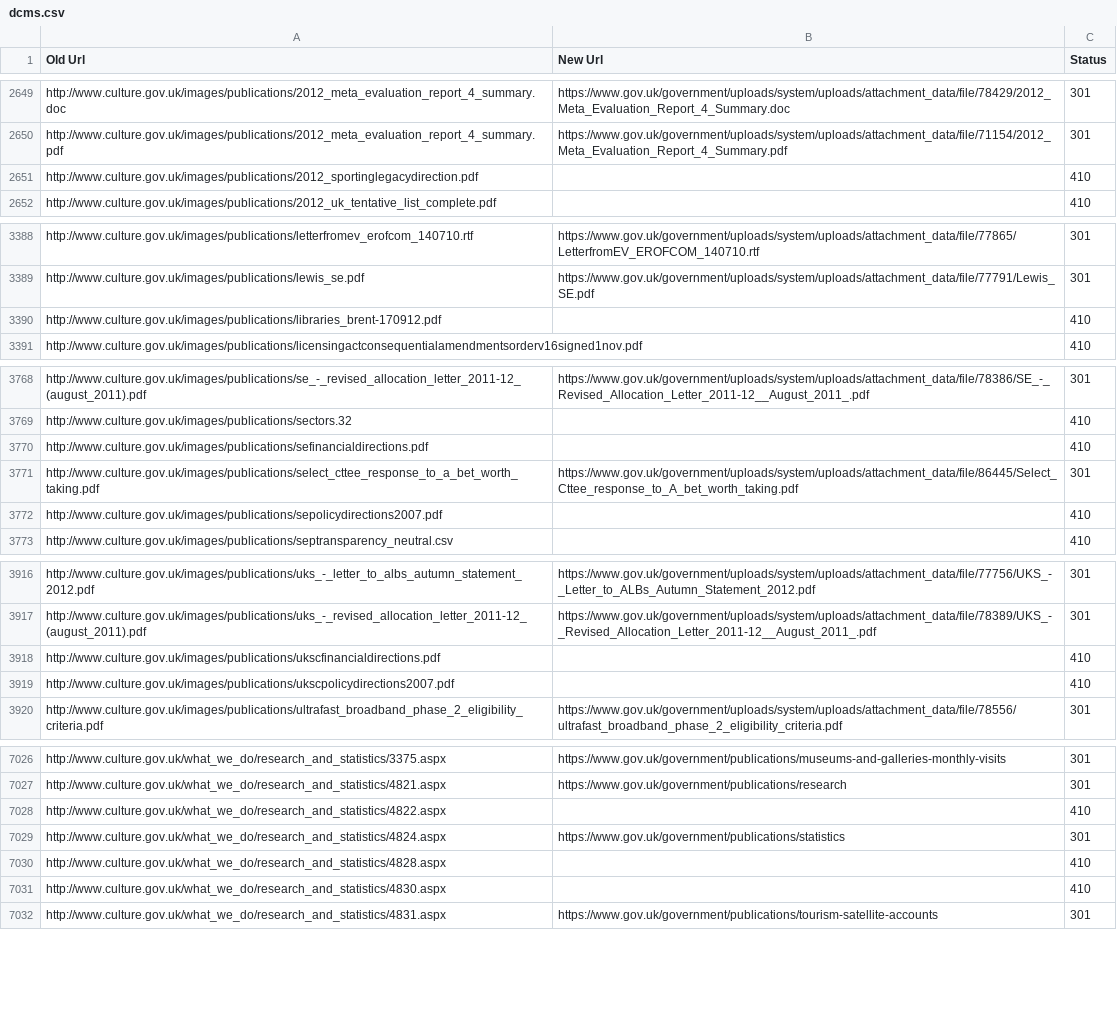
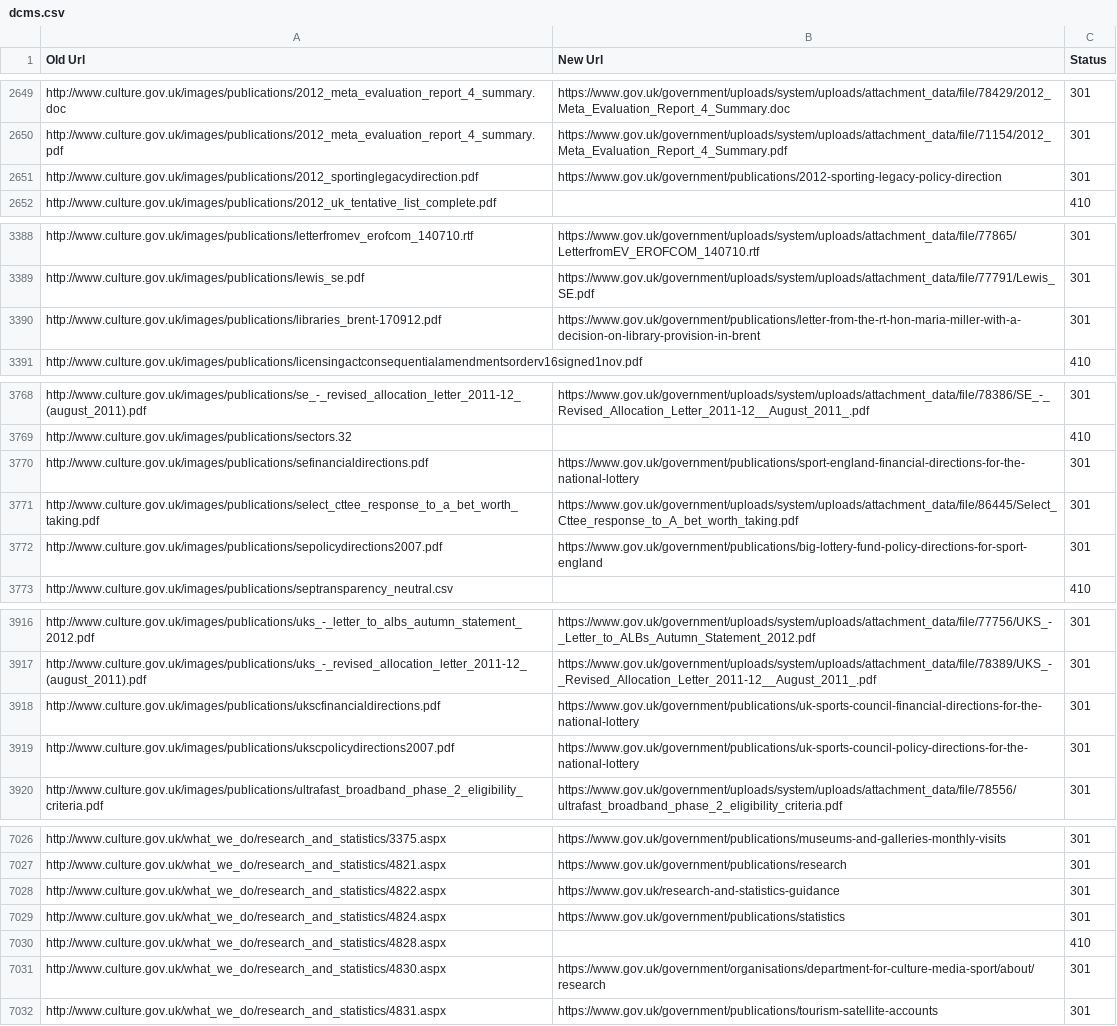
Before and after one commit to alphagov/transition-config, a CSV file: data/mappings/dcms.csv, drawn as a sheet; only a part is shown, gaps mark what is left out; the diff covers the shown part only.

```diff
--- a/data/mappings/dcms.csv
+++ b/data/mappings/dcms.csv
@@ -2650,3 +2650,3 @@ http://www.culture.gov.uk/images/publications/2012_meta_evaluation_report_4_summ
 http://www.culture.gov.uk/images/publications/2012_meta_evaluation_report_4_summary.pdf,https://www.gov.uk/government/uploads/system/uploads/attachment_data/file/71154/2012_Meta_Evaluation_Report_4_Summary.pdf,301
-http://www.culture.gov.uk/images/publications/2012_sportinglegacydirection.pdf,,410
+http://www.culture.gov.uk/images/publications/2012_sportinglegacydirection.pdf,https://www.gov.uk/government/publications/2012-sporting-legacy-policy-direction,301
 http://www.culture.gov.uk/images/publications/2012_uk_tentative_list_complete.pdf,,410
@@ -3389,3 +3389,3 @@ http://www.culture.gov.uk/images/publications/letterfromev_erofcom_140710.rtf,ht
 http://www.culture.gov.uk/images/publications/lewis_se.pdf,https://www.gov.uk/government/uploads/system/uploads/attachment_data/file/77791/Lewis_SE.pdf,301
-http://www.culture.gov.uk/images/publications/libraries_brent-170912.pdf,,410
+http://www.culture.gov.uk/images/publications/libraries_brent-170912.pdf,https://www.gov.uk/government/publications/letter-from-the-rt-hon-maria-miller-with-a-decision-on-library-provision-in-brent,301
 http://www.culture.gov.uk/images/publications/licensingactconsequentialamendmentsorderv16signed1nov.pdf,,410
@@ -3769,5 +3769,5 @@ http://www.culture.gov.uk/images/publications/se_-_revised_allocation_letter_201
 http://www.culture.gov.uk/images/publications/sectors.32,,410
-http://www.culture.gov.uk/images/publications/sefinancialdirections.pdf,,410
+http://www.culture.gov.uk/images/publications/sefinancialdirections.pdf,https://www.gov.uk/government/publications/sport-england-financial-directions-for-the-national-lottery,301
 http://www.culture.gov.uk/images/publications/select_cttee_response_to_a_bet_worth_taking.pdf,https://www.gov.uk/government/uploads/system/uploads/attachment_data/file/86445/Select_Cttee_response_to_A_bet_worth_taking.pdf,301
-http://www.culture.gov.uk/images/publications/sepolicydirections2007.pdf,,410
+http://www.culture.gov.uk/images/publications/sepolicydirections2007.pdf,https://www.gov.uk/government/publications/big-lottery-fund-policy-directions-for-sport-england,301
 http://www.culture.gov.uk/images/publications/septransparency_neutral.csv,,410
@@ -3917,4 +3917,4 @@ http://www.culture.gov.uk/images/publications/uks_-_letter_to_albs_autumn_statem
 http://www.culture.gov.uk/images/publications/uks_-_revised_allocation_letter_2011-12_(august_2011).pdf,https://www.gov.uk/government/uploads/system/uploads/attachment_data/file/78389/UKS_-_Revised_Allocation_Letter_2011-12__August_2011_.pdf,301
-http://www.culture.gov.uk/images/publications/ukscfinancialdirections.pdf,,410
-http://www.culture.gov.uk/images/publications/ukscpolicydirections2007.pdf,,410
+http://www.culture.gov.uk/images/publications/ukscfinancialdirections.pdf,https://www.gov.uk/government/publications/uk-sports-council-financial-directions-for-the-national-lottery,301
+http://www.culture.gov.uk/images/publications/ukscpolicydirections2007.pdf,https://www.gov.uk/government/publications/uk-sports-council-policy-directions-for-the-national-lottery,301
 http://www.culture.gov.uk/images/publications/ultrafast_broadband_phase_2_eligibility_criteria.pdf,https://www.gov.uk/government/uploads/system/uploads/attachment_data/file/78556/ultrafast_broadband_phase_2_eligibility_criteria.pdf,301
@@ -7027,6 +7027,6 @@ http://www.culture.gov.uk/what_we_do/research_and_statistics/3375.aspx,https://w
 http://www.culture.gov.uk/what_we_do/research_and_statistics/4821.aspx,https://www.gov.uk/government/publications/research,301
-http://www.culture.gov.uk/what_we_do/research_and_statistics/4822.aspx,,410
+http://www.culture.gov.uk/what_we_do/research_and_statistics/4822.aspx,https://www.gov.uk/research-and-statistics-guidance,301
 http://www.culture.gov.uk/what_we_do/research_and_statistics/4824.aspx,https://www.gov.uk/government/publications/statistics,301
 http://www.culture.gov.uk/what_we_do/research_and_statistics/4828.aspx,,410
-http://www.culture.gov.uk/what_we_do/research_and_statistics/4830.aspx,,410
+http://www.culture.gov.uk/what_we_do/research_and_statistics/4830.aspx,https://www.gov.uk/government/organisations/department-for-culture-media-sport/about/research,301
 http://www.culture.gov.uk/what_we_do/research_and_statistics/4831.aspx,https://www.gov.uk/government/publications/tourism-satellite-accounts,301
```
Also changed, not shown: 59 edited cells elsewhere in this file.
